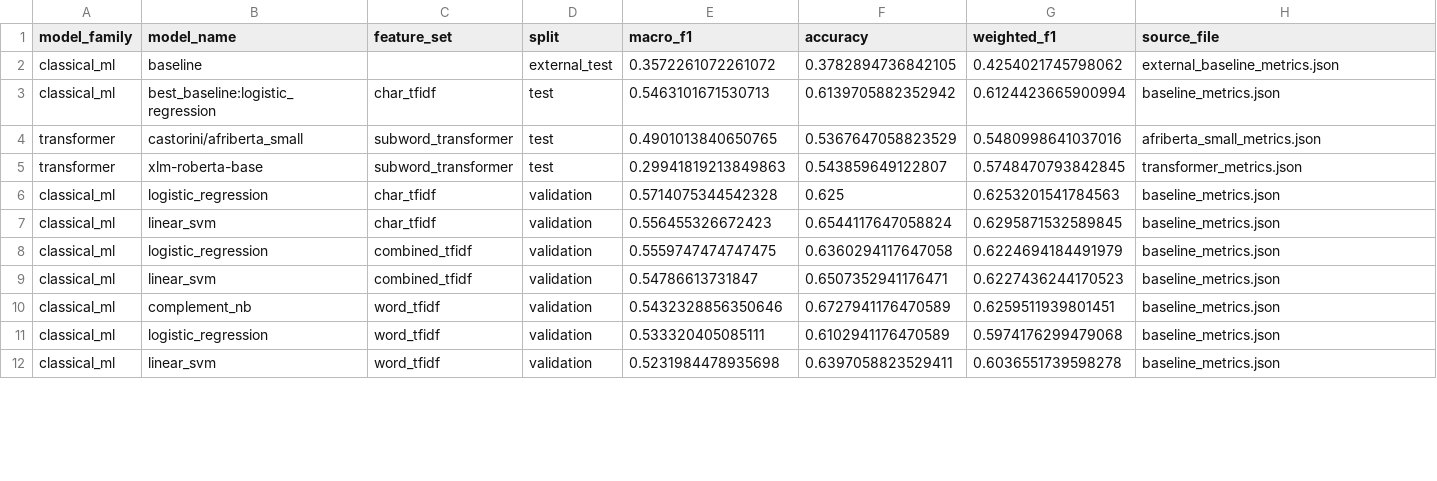
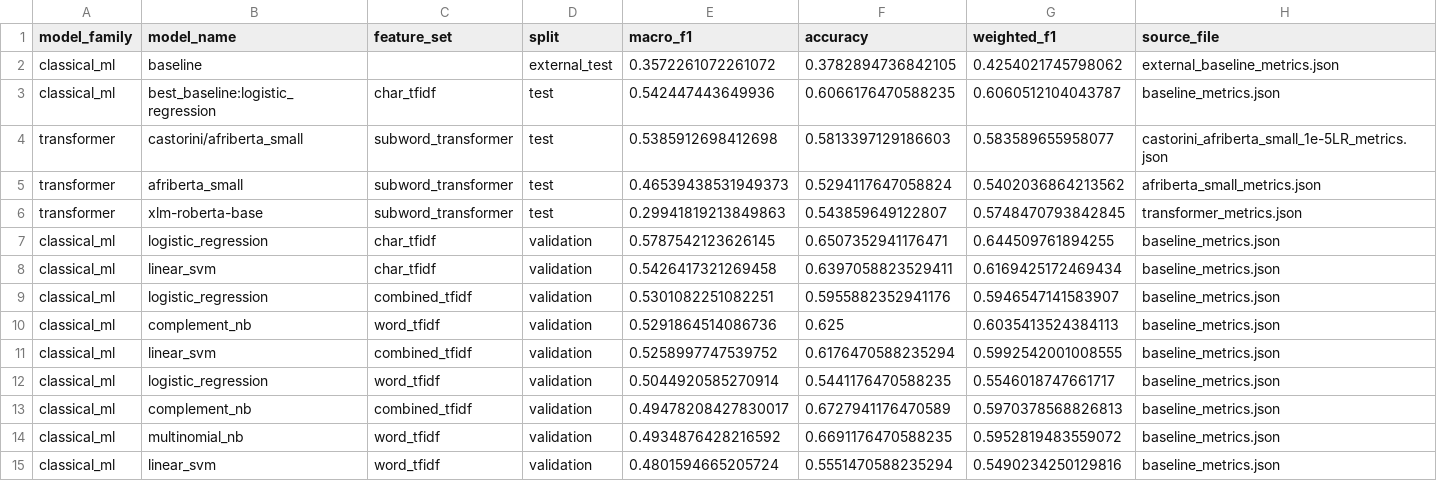
Before and after one commit to Viwaz/Sentiment_Analysis, a CSV file: reports/results/model_comparison.csv, drawn as a sheet; only a part is shown; the diff covers the shown part only.

Commit message:
model retuning

```diff
--- a/reports/results/model_comparison.csv
+++ b/reports/results/model_comparison.csv
@@ -2,11 +2,14 @@ model_family,model_name,feature_set,split,macro_f1,accuracy,weighted_f1,source_f
 classical_ml,baseline,,external_test,0.3572261072261072,0.3782894736842105,0.4254021745798062,external_baseline_metrics.json
-classical_ml,best_baseline:logistic_regression,char_tfidf,test,0.5463101671530713,0.6139705882352942,0.6124423665900994,baseline_metrics.json
-transformer,castorini/afriberta_small,subword_transformer,test,0.4901013840650765,0.5367647058823529,0.5480998641037016,afriberta_small_metrics.json
+classical_ml,best_baseline:logistic_regression,char_tfidf,test,0.542447443649936,0.6066176470588235,0.6060512104043787,baseline_metrics.json
+transformer,castorini/afriberta_small,subword_transformer,test,0.5385912698412698,0.5813397129186603,0.583589655958077,castorini_afriberta_small_1e-5LR_metrics.json
+transformer,afriberta_small,subword_transformer,test,0.46539438531949373,0.5294117647058824,0.5402036864213562,afriberta_small_metrics.json
 transformer,xlm-roberta-base,subword_transformer,test,0.29941819213849863,0.543859649122807,0.5748470793842845,transformer_metrics.json
-classical_ml,logistic_regression,char_tfidf,validation,0.5714075344542328,0.625,0.6253201541784563,baseline_metrics.json
-classical_ml,linear_svm,char_tfidf,validation,0.556455326672423,0.6544117647058824,0.6295871532589845,baseline_metrics.json
-classical_ml,logistic_regression,combined_tfidf,validation,0.5559747474747475,0.6360294117647058,0.6224694184491979,baseline_metrics.json
-classical_ml,linear_svm,combined_tfidf,validation,0.54786613731847,0.6507352941176471,0.6227436244170523,baseline_metrics.json
-classical_ml,complement_nb,word_tfidf,validation,0.5432328856350646,0.6727941176470589,0.6259511939801451,baseline_metrics.json
-classical_ml,logistic_regression,word_tfidf,validation,0.533320405085111,0.6102941176470589,0.5974176299479068,baseline_metrics.json
-classical_ml,linear_svm,word_tfidf,validation,0.5231984478935698,0.6397058823529411,0.6036551739598278,baseline_metrics.json
+classical_ml,logistic_regression,char_tfidf,validation,0.5787542123626145,0.6507352941176471,0.644509761894255,baseline_metrics.json
+classical_ml,linear_svm,char_tfidf,validation,0.5426417321269458,0.6397058823529411,0.6169425172469434,baseline_metrics.json
+classical_ml,logistic_regression,combined_tfidf,validation,0.5301082251082251,0.5955882352941176,0.5946547141583907,baseline_metrics.json
+classical_ml,complement_nb,word_tfidf,validation,0.5291864514086736,0.625,0.6035413524384113,baseline_metrics.json
+classical_ml,linear_svm,combined_tfidf,validation,0.5258997747539752,0.6176470588235294,0.5992542001008555,baseline_metrics.json
+classical_ml,logistic_regression,word_tfidf,validation,0.5044920585270914,0.5441176470588235,0.5546018747661717,baseline_metrics.json
+classical_ml,complement_nb,combined_tfidf,validation,0.49478208427830017,0.6727941176470589,0.5970378568826813,baseline_metrics.json
+classical_ml,multinomial_nb,word_tfidf,validation,0.4934876428216592,0.6691176470588235,0.5952819483559072,baseline_metrics.json
+classical_ml,linear_svm,word_tfidf,validation,0.4801594665205724,0.5551470588235294,0.5490234250129816,baseline_metrics.json
```
Also changed, not shown: 2 removed rows and 9 edited cells elsewhere in this file, data/raw/sentiment2 spreadsheet - rahema.csv, reports/results/baseline_predictions.csv, 38 other files.
